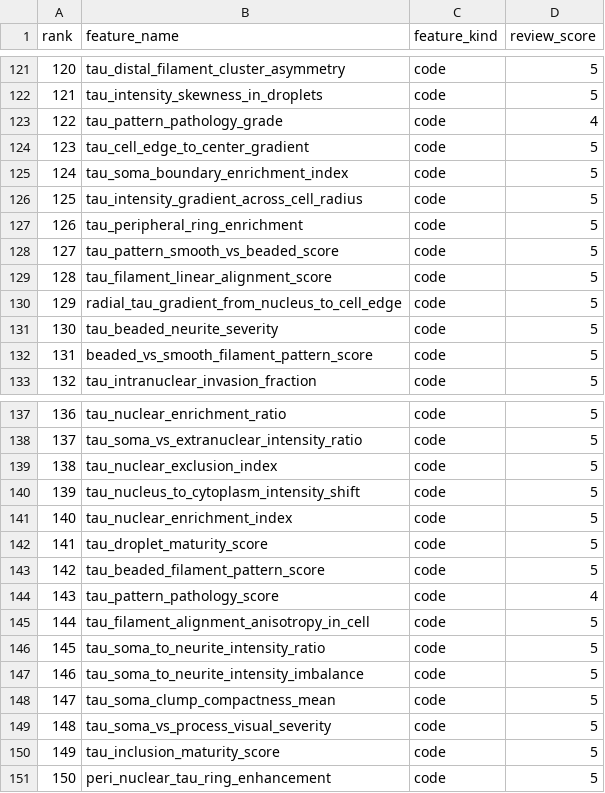
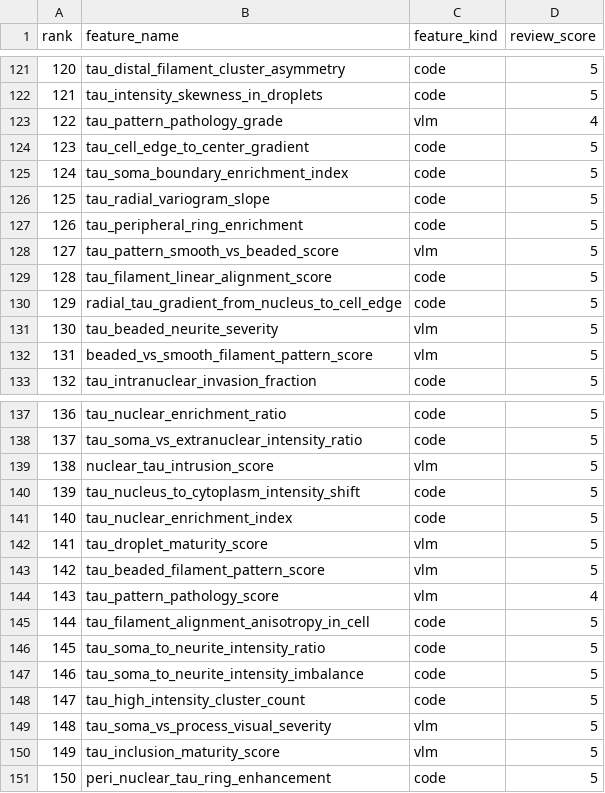
Before and after one commit to ai4imaging/MorphAgent, a CSV file: tutorial/tutorial_Tau/source/feature_lists/feature_list_301_classification.csv, drawn as a sheet; only a part is shown, gaps mark what is left out; the diff covers the shown part only.

```diff
--- a/tutorial/tutorial_Tau/source/feature_lists/feature_list_301_classification.csv
+++ b/tutorial/tutorial_Tau/source/feature_lists/feature_list_301_classification.csv
@@ -122,12 +122,12 @@ rank,feature_name,feature_kind,review_score
 121,tau_intensity_skewness_in_droplets,code,5
-122,tau_pattern_pathology_grade,code,4
+122,tau_pattern_pathology_grade,vlm,4
 123,tau_cell_edge_to_center_gradient,code,5
 124,tau_soma_boundary_enrichment_index,code,5
-125,tau_intensity_gradient_across_cell_radius,code,5
+125,tau_radial_variogram_slope,code,5
 126,tau_peripheral_ring_enrichment,code,5
-127,tau_pattern_smooth_vs_beaded_score,code,5
+127,tau_pattern_smooth_vs_beaded_score,vlm,5
 128,tau_filament_linear_alignment_score,code,5
 129,radial_tau_gradient_from_nucleus_to_cell_edge,code,5
-130,tau_beaded_neurite_severity,code,5
-131,beaded_vs_smooth_filament_pattern_score,code,5
+130,tau_beaded_neurite_severity,vlm,5
+131,beaded_vs_smooth_filament_pattern_score,vlm,5
 132,tau_intranuclear_invasion_fraction,code,5
@@ -138,8 +138,8 @@ rank,feature_name,feature_kind,review_score
 137,tau_soma_vs_extranuclear_intensity_ratio,code,5
-138,tau_nuclear_exclusion_index,code,5
+138,nuclear_tau_intrusion_score,vlm,5
 139,tau_nucleus_to_cytoplasm_intensity_shift,code,5
 140,tau_nuclear_enrichment_index,code,5
-141,tau_droplet_maturity_score,code,5
-142,tau_beaded_filament_pattern_score,code,5
-143,tau_pattern_pathology_score,code,4
+141,tau_droplet_maturity_score,vlm,5
+142,tau_beaded_filament_pattern_score,vlm,5
+143,tau_pattern_pathology_score,vlm,4
 144,tau_filament_alignment_anisotropy_in_cell,code,5
@@ -147,5 +147,5 @@ rank,feature_name,feature_kind,review_score
 146,tau_soma_to_neurite_intensity_imbalance,code,5
-147,tau_soma_clump_compactness_mean,code,5
-148,tau_soma_vs_process_visual_severity,code,5
-149,tau_inclusion_maturity_score,code,5
+147,tau_high_intensity_cluster_count,code,5
+148,tau_soma_vs_process_visual_severity,vlm,5
+149,tau_inclusion_maturity_score,vlm,5
 150,peri_nuclear_tau_ring_enhancement,code,5
```
Also changed, not shown: 61 edited cells elsewhere in this file, tutorial/tutorial_BBBC021/source/feature_library/manifest.csv, tutorial/tutorial_BBBC021/source/morphagent_467_feature_names.csv, 17 other files.
